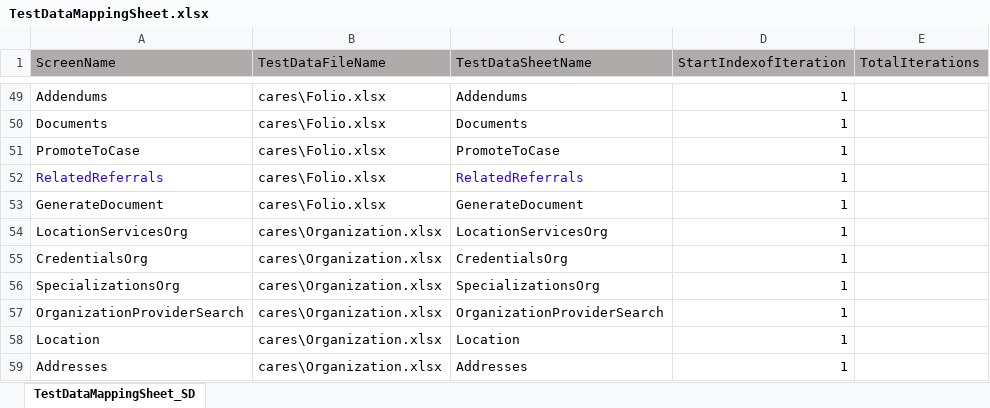
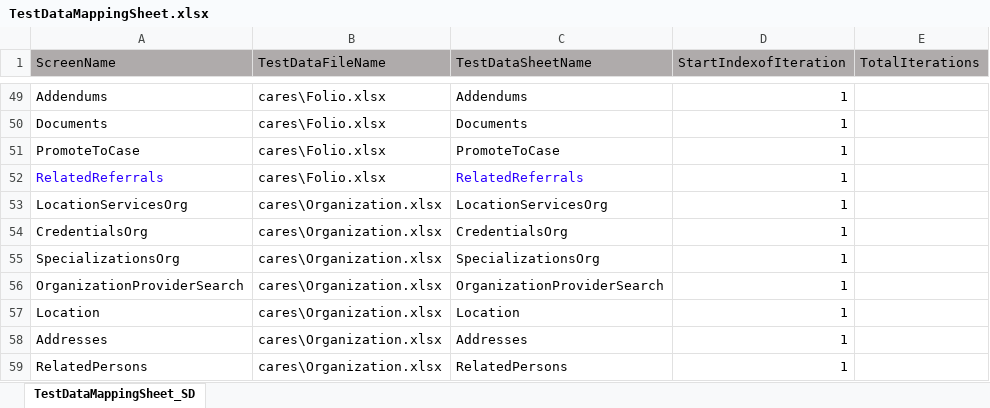
Before and after one commit to priya-singh4/POMExcelData, an Excel workbook: TestDataMappingSheet.xlsx, sheet TestDataMappingSheet_SD, drawn as a sheet; only a part is shown, gaps mark what is left out; the shorter side is filled out with more unchanged rows; values as stored, in another font and other column widths than the file's, no borders; the diff names each change by its address in the sheet, - before the commit and + after, or states it on an @@ line.

Commit message:
Add files via upload

```diff
--- a/TestDataMappingSheet.xlsx (sheet TestDataMappingSheet_SD)
+++ b/TestDataMappingSheet.xlsx (sheet TestDataMappingSheet_SD)
-row 53: GenerateDocument | cares\Folio.xlsx | GenerateDocument | 1
```
